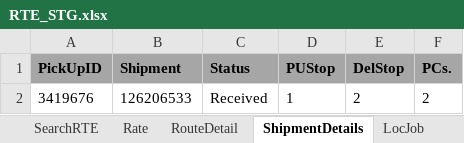
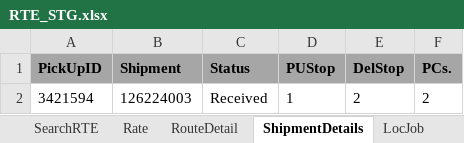
Before and after one commit to RavinaSamyak01/RTE, an Excel workbook: RTE/src/main/resources/RTE_STG.xlsx, sheet ShipmentDetails, drawn as a sheet; values as stored, in another font and other column widths than the file's, no borders; the diff names each change by its address in the sheet, - before the commit and + after, or states it on an @@ line.

```diff
--- a/RTE/src/main/resources/RTE_STG.xlsx (sheet ShipmentDetails)
+++ b/RTE/src/main/resources/RTE_STG.xlsx (sheet ShipmentDetails)
-A2 (PickUpID): 3419676
+A2 (PickUpID): 3421594
-B2 (Shipment): 126206533
+B2 (Shipment): 126224003
```
Also changed, not shown: sheet OneToMany, sheet SearchRTE, sheet ManyToOne, sheet ManyToMany, sheet RTECreation, sheet RouteDetail, 3 more sheets, 20 other files.
